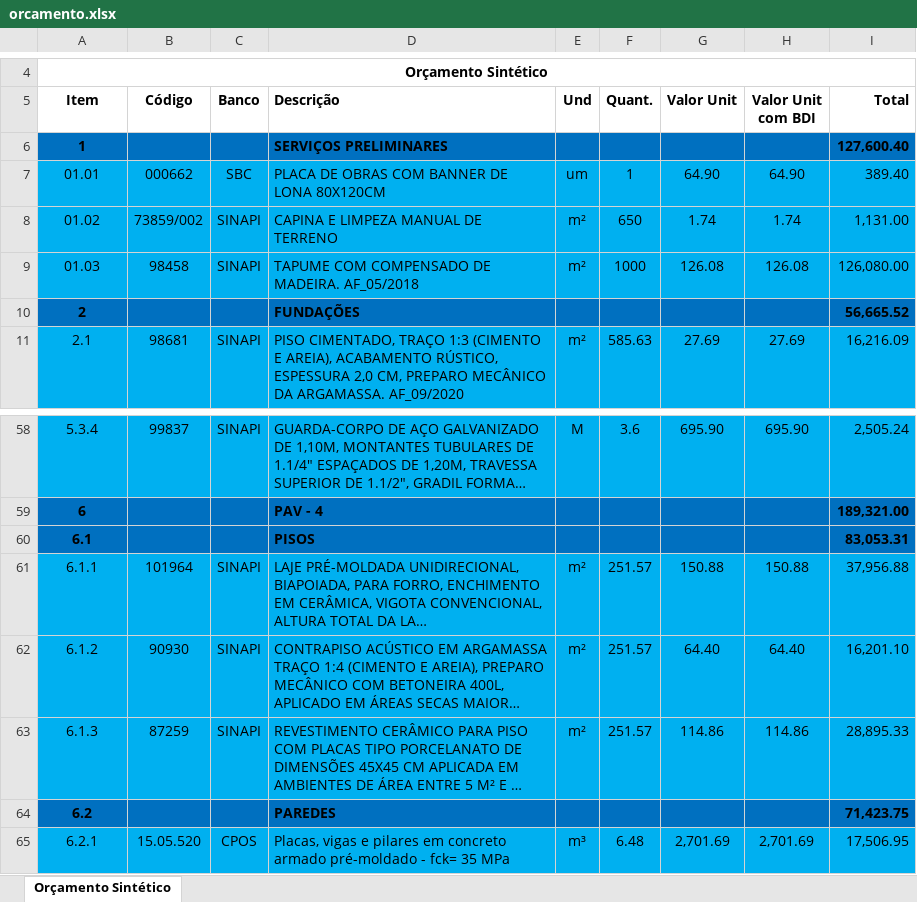
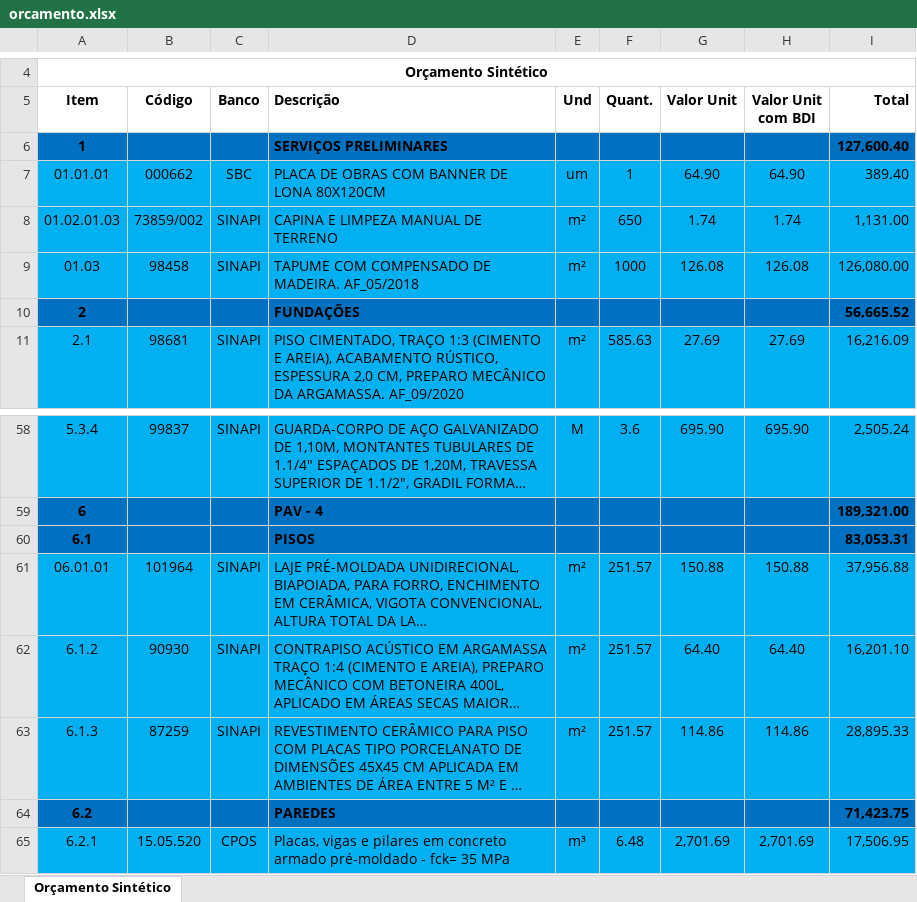
Before and after one commit to Its-Oliveira/planiha, an Excel workbook: orcamento.xlsx, sheet Orçamento Sintético, drawn as a sheet; only a part is shown, gaps mark what is left out; long unchanged cells end in …; values as stored, in another font and other column widths than the file's, no borders; the diff names each change by its address in the sheet, - before the commit and + after, or states it on an @@ line.

```diff
--- a/orcamento.xlsx (sheet Orçamento Sintético)
+++ b/orcamento.xlsx (sheet Orçamento Sintético)
-A7 (Item): 01.01
+A7 (Item): 01.01.01
-A8 (Item): 01.02
+A8 (Item): 01.02.01.03
-A61 (Item): 6.1.1
+A61 (Item): 06.01.01
```
Also changed, not shown: 2 other files.
